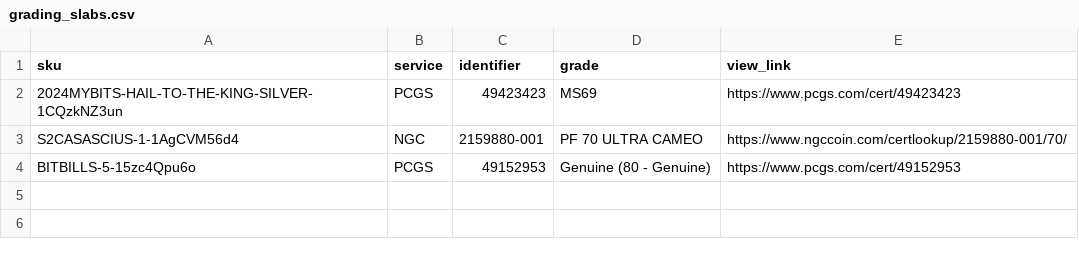
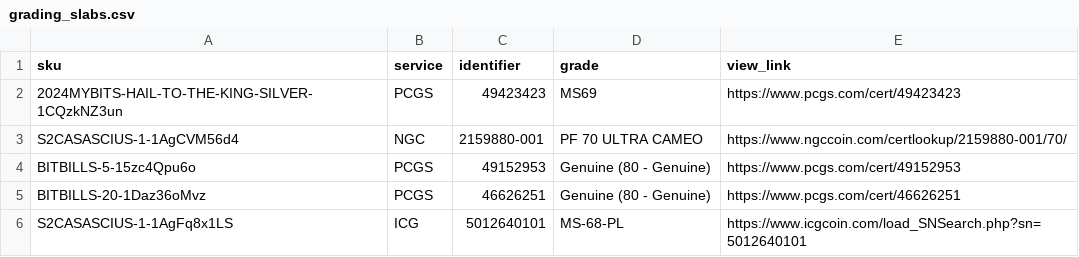
Before and after one commit to RaghavSood/collectibles, a CSV file: storage/sqlite/migrations/seeds/grading_slabs.csv, drawn as a sheet.

Commit message:
seeds: some grading slabs

```diff
--- a/storage/sqlite/migrations/seeds/grading_slabs.csv
+++ b/storage/sqlite/migrations/seeds/grading_slabs.csv
@@ -4 +4,3 @@ S2CASASCIUS-1-1AgCVM56d4,NGC,2159880-001,PF 70 ULTRA CAMEO,https://www.ngccoin.c
 BITBILLS-5-15zc4Qpu6o,PCGS,49152953,Genuine (80 - Genuine),https://www.pcgs.com/cert/49152953
+BITBILLS-20-1Daz36oMvz,PCGS,46626251,Genuine (80 - Genuine),https://www.pcgs.com/cert/46626251
+S2CASASCIUS-1-1AgFq8x1LS,ICG,5012640101,MS-68-PL,https://www.icgcoin.com/load_SNSearch.php?sn=5012640101
```
